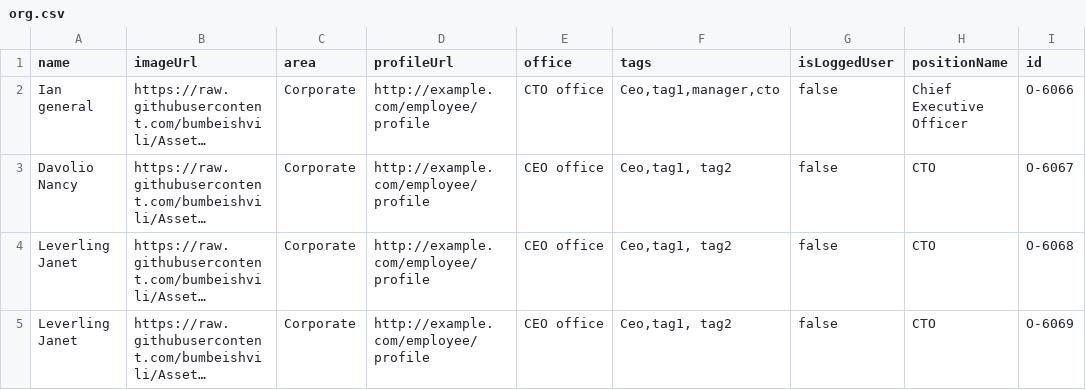
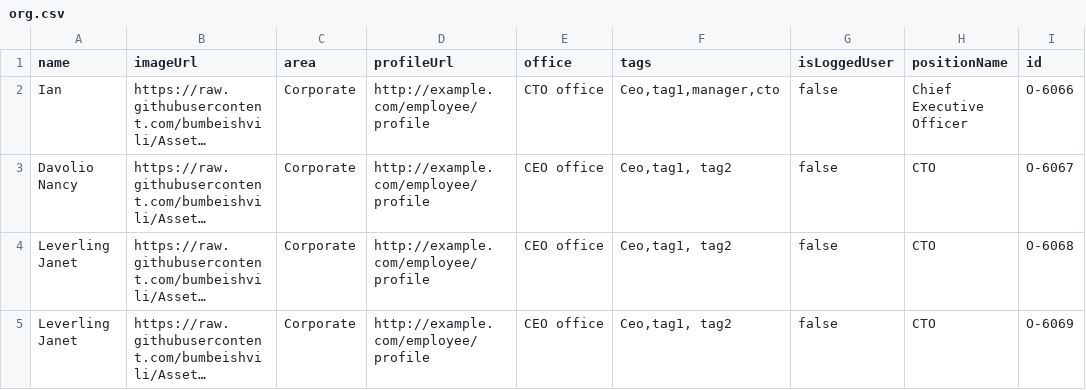
Before and after one commit to Linen220/BD, a CSV file: org.csv, drawn as a sheet; only a part is shown; long unchanged cells end in …; the diff names each change by its address in the sheet, - before the commit and + after, or states it on an @@ line.

Commit message:
Update org.csv

```diff
--- a/org.csv
+++ b/org.csv
-A2 (name): Ian general
+A2 (name): Ian
```
